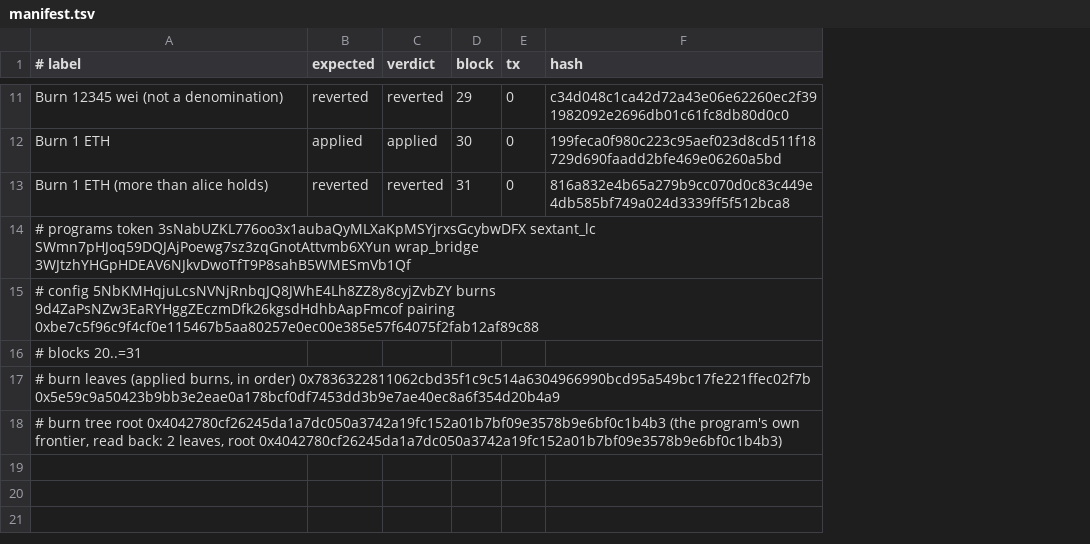
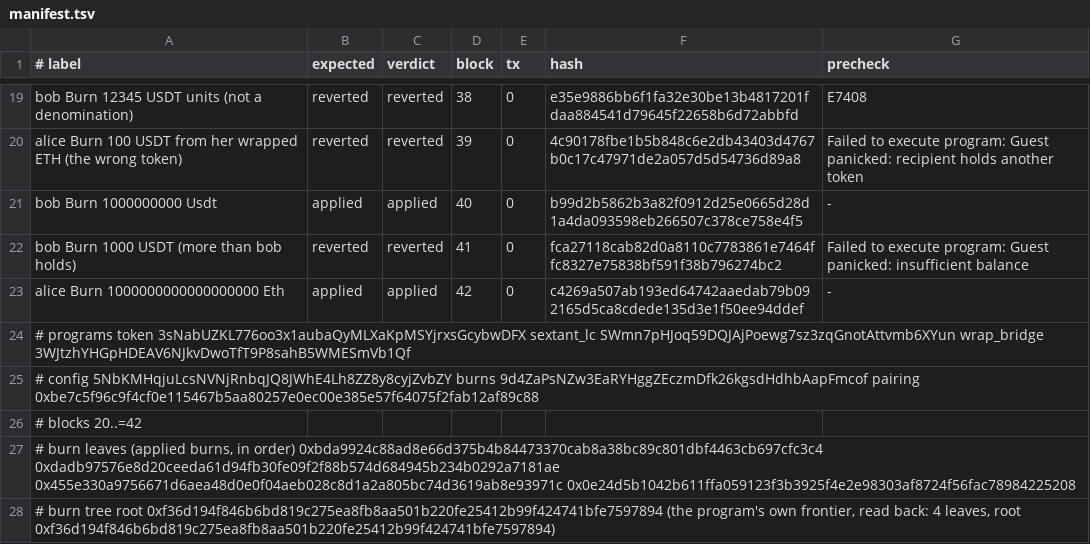
Before and after one commit to edenbd1/lez-portage, a TSV file: evidence/v04-rc3/e2e-seq/manifest.tsv, drawn as a sheet; only a part is shown, gaps mark what is left out; addresses are those after the commit; the diff covers the shown part only; the diff names each change by its address in the sheet, - before the commit and + after, or states it on an @@ line.

Commit message:
v0.4 (rc3): the ERC-20 path, the v0.4 client, reproducible builds of every v0.4 binary
tests/erc20.rs (9): the USDT-shaped ERC-20 of vectors/anvil claimed once (E7402 for the same opening and an earlier root), a root the vault never had (E7208 from Sextant, E7404), the wrong token at the claim (E7403, E7407 for another salt) and at the burn (each entry's escrow refuses the other's token), per-token freeze and cap, the burn and its refusals, and one wrapped token per account without an ATA; wrap_bridge needed no change.

wrap (v04/executor-tests/src/bin/wrap.rs, RPC in src/seq.rs) replaces seq_drive: deploy, plan, init-sextant, init-bridge, register, open-holding, claim, burn, balance, release-proof, finish; every transaction pre-checked on rc3's state machine against the sequencer's accounts, sent only if accepted or with --force, and the block's reverted list checked against the pre-check. Claims are public; claim --private is refused with its reason (the private paths are not ported on v0.4).

v04/scripts/e2e-seq.sh driven by wrap on a local rc3 sequencer: ETH and USDT registered, four claims, five refused claims, four applied and three refused burns of both tokens, release openings; 22 transactions, every chain verdict equal to its pre-check; vectors/lez-blocks-v04 regenerated (blocks 20..42), evidence/v04-rc3/e2e-seq.

DOCKER=1 v04/scripts/build-guests.sh: token (lez-programs 2801ea1, lockfile v04/locks/token-guest.Cargo.lock) 5a238c49, wrap_bridge 5658d689, lez_chain_v04 9da6eb51, sextant_lc bf3df59e (unchanged); CI job reproduce-v04 rebuilds each and cmp's. docs/V04-PORT.md section 0.1, results, cycles and gaps updated; README run commands.

```diff
--- a/evidence/v04-rc3/e2e-seq/manifest.tsv
+++ b/evidence/v04-rc3/e2e-seq/manifest.tsv
+column G (precheck), row 19: E7408; rows 21-22: - | Failed to execute program: Guest panicked: insufficient balance
-A19 (# label): Burn 12345 wei (not a denomination)
+A19 (# label): bob Burn 12345 USDT units (not a denomination)
-D19 (block): 29
+D19 (block): 38
-F19 (hash): c34d048c1ca42d72a43e06e62260ec2f391982092e2696db01c61fc8db80d0c0
+F19 (hash): e35e9886bb6f1fa32e30be13b4817201fdaa884541d79645f22658b6d72abbfd
+row 20: alice Burn 100 USDT from her wrapped ETH (the wrong token) | reverted | reverted | 39 | 0 | 4c90178fbe1b5b848c6e2db43403d4767b0c17c47971de2a057d5d54736d89a8 | Failed to execute program: Guest panicked: recipient holds another token
-A21 (# label): Burn 1 ETH
+A21 (# label): bob Burn 1000000000 Usdt
-D21 (block): 30
+D21 (block): 40
-F21 (hash): 199feca0f980c223c95aef023d8cd511f18729d690faadd2bfe469e06260a5bd
+F21 (hash): b99d2b5862b3a82f0912d25e0665d28d1a4da093598eb266507c378ce758e4f5
-A22 (# label): Burn 1 ETH (more than alice holds)
+A22 (# label): bob Burn 1000 USDT (more than bob holds)
-D22 (block): 31
+D22 (block): 41
-F22 (hash): 816a832e4b65a279b9cc070d0c83c449e4db585bf749a024d3339ff5f512bca8
+F22 (hash): fca27118cab82d0a8110c7783861e7464ffc8327e75838bf591f38b796274bc2
+row 23: alice Burn 1000000000000000000 Eth | applied | applied | 42 | 0 | c4269a507ab193ed64742aaedab79b092165d5ca8cdede135d3e1f50ee94ddef | -
-A26 (# label): # blocks 20..=31
+A26 (# label): # blocks 20..=42
-A27 (# label): …in order) 0x7836322811062cbd35f1c9c514a6304966990bcd95a549bc17fe221ffec02f7b 0x5e59c9a50423b9bb3e2eae0a178bcf0df7453dd3b9e7ae40ec8a6f354d20b4a9
+A27 (# label): …in order) 0xbda9924c88ad8e66d375b4b84473370cab8a38bc89c801dbf4463cb697cfc3c4 0xdadb97576e8d20ceeda61d94fb30fe09f2f88b574d684945b234b0292a7181ae 0x455e330a9756671d6aea48d0e0f04aeb028c8d1a2a805bc74d3619ab8e93971c 0x0e24d5b1042b611ffa059123f3b3925f4e2e98303af8724f56fac78984225208
-A28 (# label): …tree root 0x4042780cf26245da1a7dc050a3742a19fc152a01b7bf09e3578b9e6bf0c1b4b3 (the program's own frontier, read back: 2 leaves, root 0x4042780cf26245da1a7dc050a3742a19fc152a01b7bf09e3578b9e6bf0c1b4b3)
+A28 (# label): …tree root 0xf36d194f846b6bd819c275ea8fb8aa501b220fe25412b99f424741bfe7597894 (the program's own frontier, read back: 4 leaves, root 0xf36d194f846b6bd819c275ea8fb8aa501b220fe25412b99f424741bfe7597894)
```
Also changed, not shown: 8 added rows and 23 edited cells elsewhere in this file, evidence/v04-rc3/e2e-seq/deploy.tsv, 55 other files.
